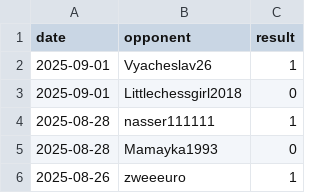
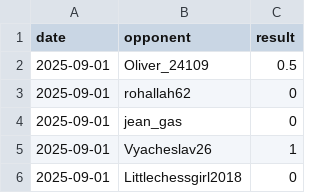
Before and after one commit to IsaacVerm/chess-dashboard, a CSV file: data/games.csv, drawn as a sheet; only a part is shown; the shorter side is filled out with more unchanged rows; the diff names each change by its address in the sheet, - before the commit and + after, or states it on an @@ line.

```diff
--- a/data/games.csv
+++ b/data/games.csv
+row 2: 2025-09-01 | Oliver_24109 | 0.5
+row 3: 2025-09-01 | rohallah62 | 0
+row 4: 2025-09-01 | jean_gas | 0
```
Also changed, not shown: data/metrics.csv, 1 other file.
